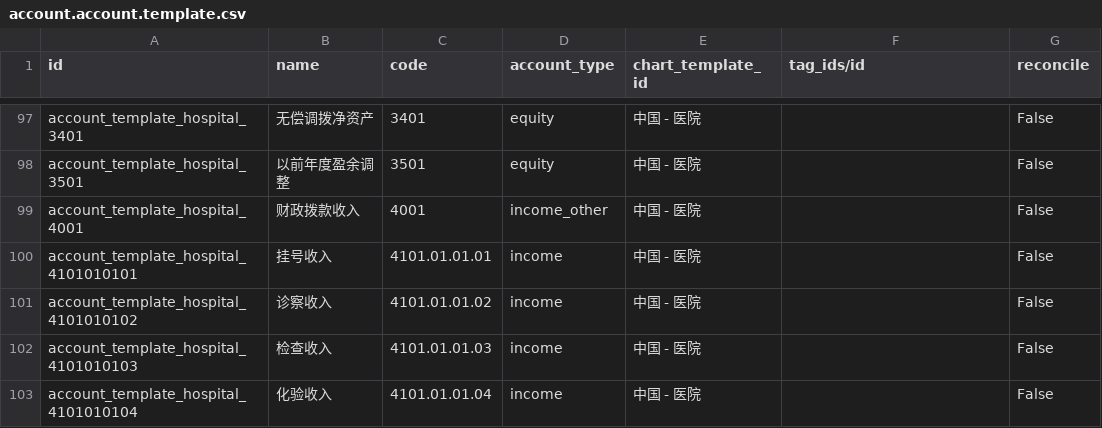
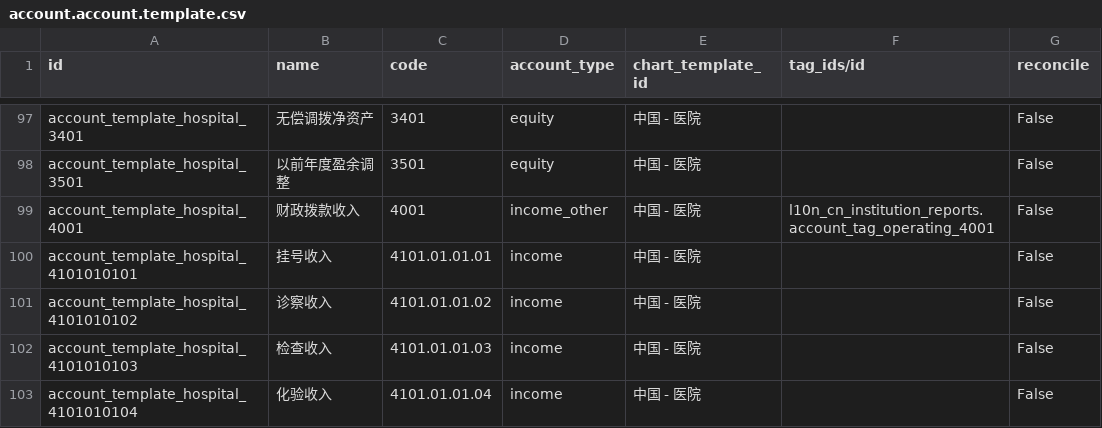
Before and after one commit to chr00tt/odoo-addons, a CSV file: l10n_cn_hospital/data/account.account.template.csv, drawn as a sheet; only a part is shown, gaps mark what is left out.

```diff
--- a/l10n_cn_hospital/data/account.account.template.csv
+++ b/l10n_cn_hospital/data/account.account.template.csv
@@ -98,3 +98,3 @@
 "account_template_hospital_3501","以前年度盈余调整","3501","equity","中国 - 医院","","False"
-"account_template_hospital_4001","财政拨款收入","4001","income_other","中国 - 医院","","False"
+"account_template_hospital_4001","财政拨款收入","4001","income_other","中国 - 医院","l10n_cn_institution_reports.account_tag_operating_4001","False"
 "account_template_hospital_4101010101","挂号收入","4101.01.01.01","income","中国 - 医院","","False"
```
Also changed, not shown: 8 other files.
